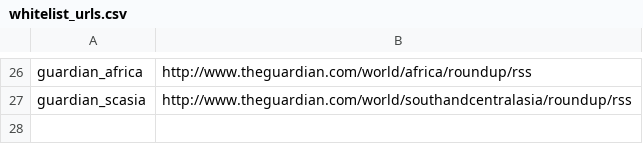
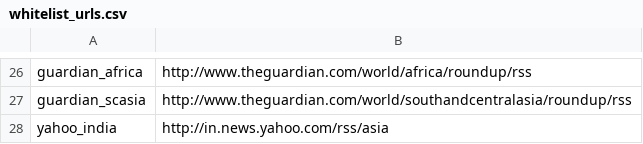
Before and after one commit to openeventdata/scraper, a CSV file: whitelist_urls.csv, drawn as a sheet; only a part is shown, gaps mark what is left out; the diff names each change by its address in the sheet, - before the commit and + after, or states it on an @@ line.

Commit message:
Update whitelist_urls.csv
Yahoo India

```diff
--- a/whitelist_urls.csv
+++ b/whitelist_urls.csv
+row 28: yahoo_india | http://in.news.yahoo.com/rss/asia
```
